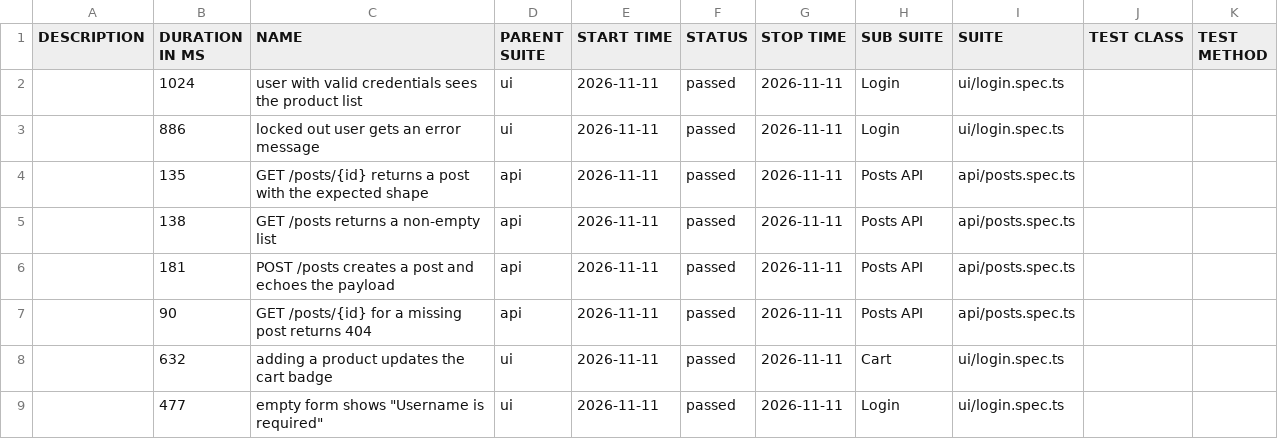
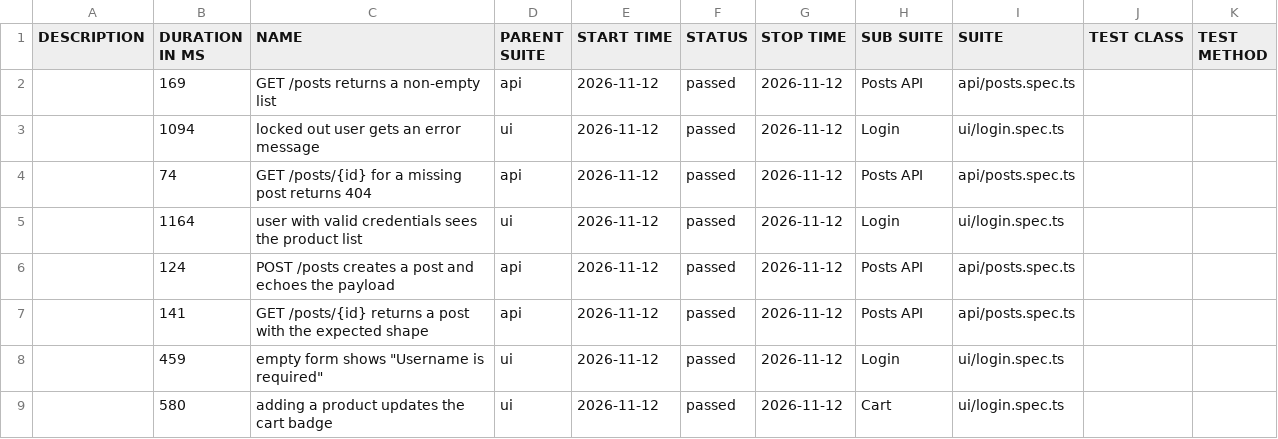
Before and after one commit to NailKarimov/qa-project-template, a CSV file: data/suites.csv, drawn as a sheet.

```diff
--- a/data/suites.csv
+++ b/data/suites.csv
@@ -1,9 +1,9 @@
 "DESCRIPTION","DURATION IN MS","NAME","PARENT SUITE","START TIME","STATUS","STOP TIME","SUB SUITE","SUITE","TEST CLASS","TEST METHOD"
-"","1024","user with valid credentials sees the product list","ui","2026-11-11","passed","2026-11-11","Login","ui/login.spec.ts","",""
-"","886","locked out user gets an error message","ui","2026-11-11","passed","2026-11-11","Login","ui/login.spec.ts","",""
-"","135","GET /posts/{id} returns a post with the expected shape","api","2026-11-11","passed","2026-11-11","Posts API","api/posts.spec.ts","",""
-"","138","GET /posts returns a non-empty list","api","2026-11-11","passed","2026-11-11","Posts API","api/posts.spec.ts","",""
-"","181","POST /posts creates a post and echoes the payload","api","2026-11-11","passed","2026-11-11","Posts API","api/posts.spec.ts","",""
-"","90","GET /posts/{id} for a missing post returns 404","api","2026-11-11","passed","2026-11-11","Posts API","api/posts.spec.ts","",""
-"","632","adding a product updates the cart badge","ui","2026-11-11","passed","2026-11-11","Cart","ui/login.spec.ts","",""
-"","477","empty form shows ""Username is required""","ui","2026-11-11","passed","2026-11-11","Login","ui/login.spec.ts","",""
+"","169","GET /posts returns a non-empty list","api","2026-11-12","passed","2026-11-12","Posts API","api/posts.spec.ts","",""
+"","1094","locked out user gets an error message","ui","2026-11-12","passed","2026-11-12","Login","ui/login.spec.ts","",""
+"","74","GET /posts/{id} for a missing post returns 404","api","2026-11-12","passed","2026-11-12","Posts API","api/posts.spec.ts","",""
+"","1164","user with valid credentials sees the product list","ui","2026-11-12","passed","2026-11-12","Login","ui/login.spec.ts","",""
+"","124","POST /posts creates a post and echoes the payload","api","2026-11-12","passed","2026-11-12","Posts API","api/posts.spec.ts","",""
+"","141","GET /posts/{id} returns a post with the expected shape","api","2026-11-12","passed","2026-11-12","Posts API","api/posts.spec.ts","",""
+"","459","empty form shows ""Username is required""","ui","2026-11-12","passed","2026-11-12","Login","ui/login.spec.ts","",""
+"","580","adding a product updates the cart badge","ui","2026-11-12","passed","2026-11-12","Cart","ui/login.spec.ts","",""
```
Also changed, not shown: 39 other files.
